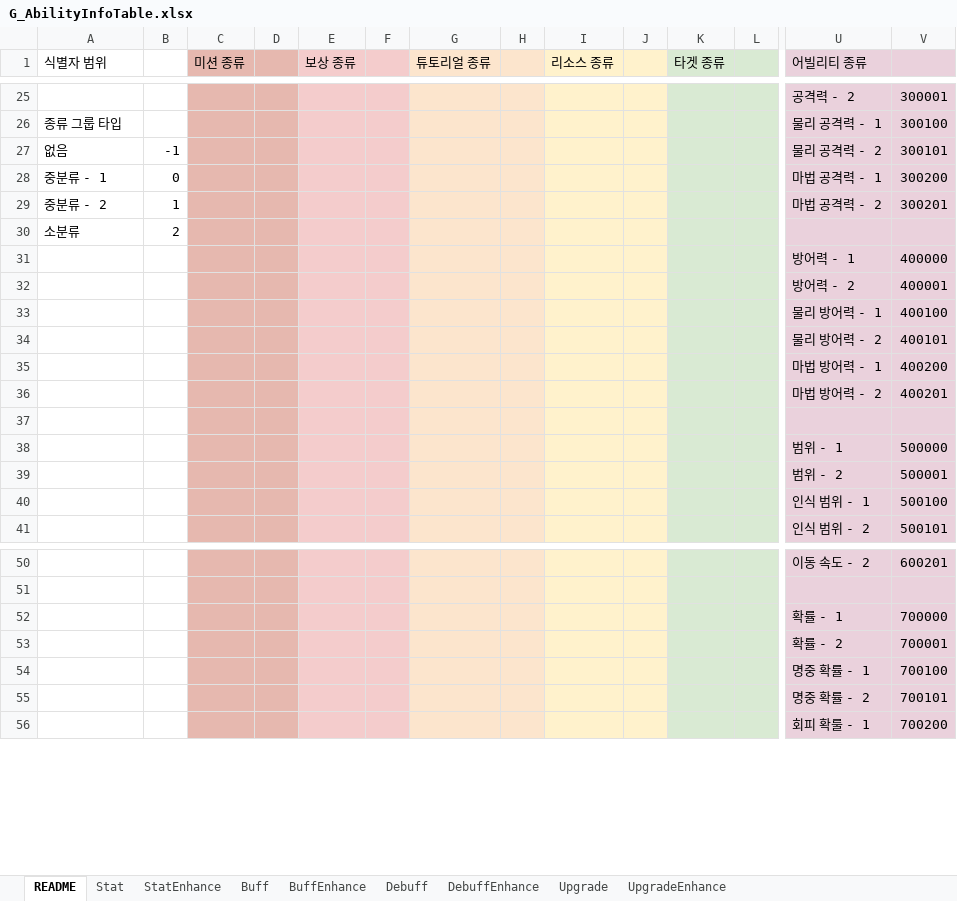
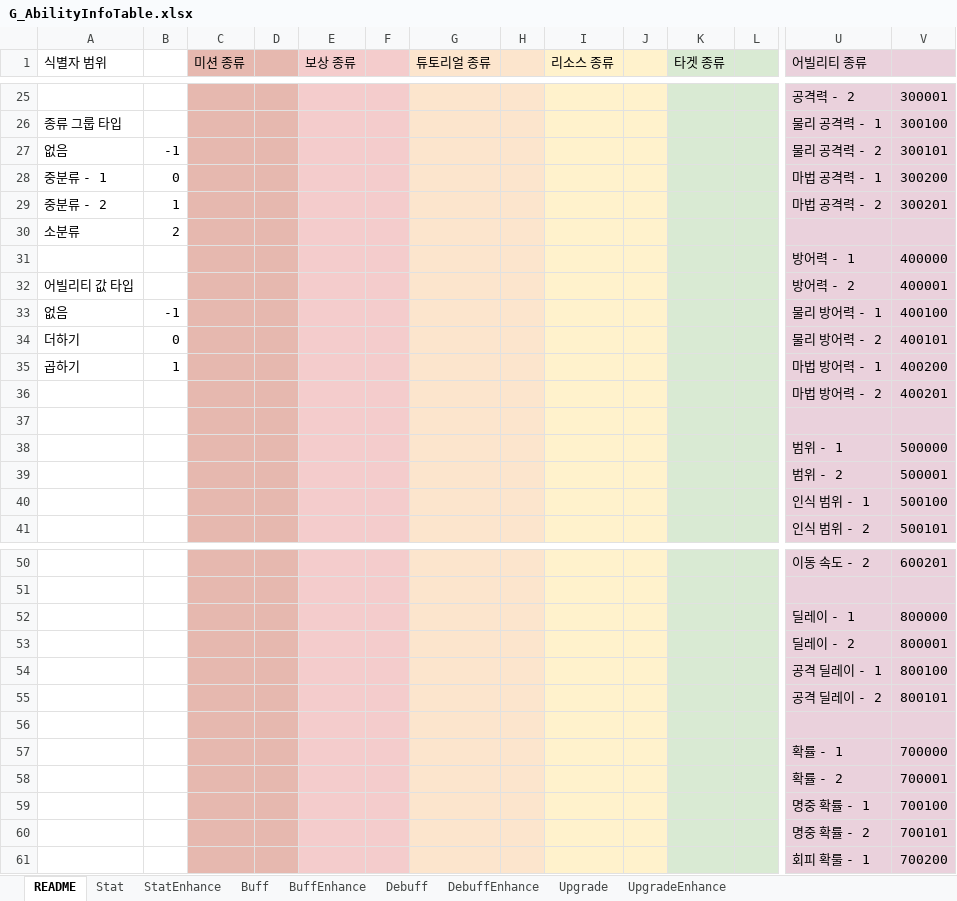
Before and after one commit to devmodle/0300000201.module_unity, an Excel workbook: Tables/G_AbilityInfoTable.xlsx, sheet README, drawn as a sheet; only a part is shown, gaps mark what is left out; values as stored, in another font and other column widths than the file's, no borders; charts and pictures not drawn; rows hold the shown columns only; the diff covers the shown part only; the diff names each change by its address in the sheet, - before the commit and + after, or states it on an @@ line.

Commit message:
[이상동] 어빌리티 관련 구문 수정

```diff
--- a/Tables/G_AbilityInfoTable.xlsx (sheet README)
+++ b/Tables/G_AbilityInfoTable.xlsx (sheet README)
-A32 (식별자 범위): (empty)
+A32 (식별자 범위): 어빌리티 값 타입
-A33 (식별자 범위): (empty)
+A33 (식별자 범위): 없음
-B33: (empty)
+B33: -1
-A34 (식별자 범위): (empty)
+A34 (식별자 범위): 더하기
-B34: (empty)
+B34: 0
-A35 (식별자 범위): (empty)
+A35 (식별자 범위): 곱하기
-B35: (empty)
+B35: 1
+row 52:  |  |  |  |  |  |  |  |  |  |  |  | 딜레이 - 1 | 800000
+row 53:  |  |  |  |  |  |  |  |  |  |  |  | 딜레이 - 2 | 800001
+row 54:  |  |  |  |  |  |  |  |  |  |  |  | 공격 딜레이 - 1 | 800100
+row 55:  |  |  |  |  |  |  |  |  |  |  |  | 공격 딜레이 - 2 | 800101
+row 56: (empty)
```
Also changed, not shown: 33 added rows and 8 edited cells elsewhere in this sheet, sheet Stat, sheet Buff, sheet Debuff, sheet Upgrade, formulas that keep their value, Tables/A/G_EtcInfoTable.xlsx, Tables/B/G_EtcInfoTable.xlsx, 12 other files.
